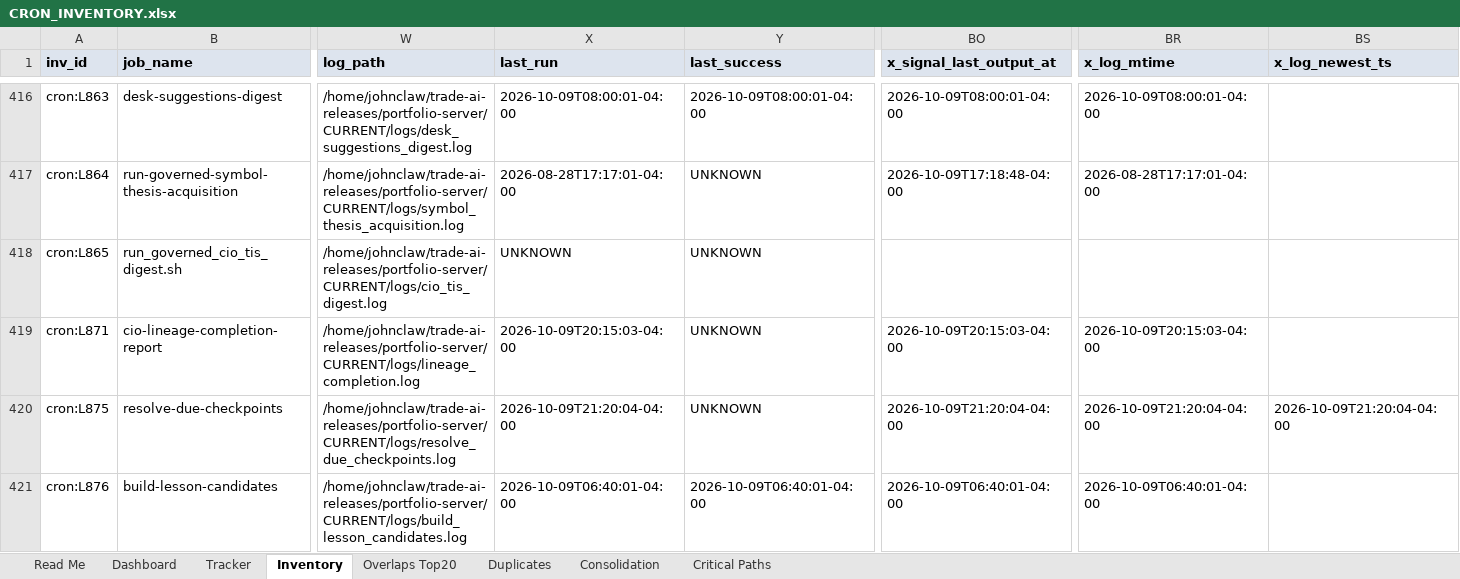
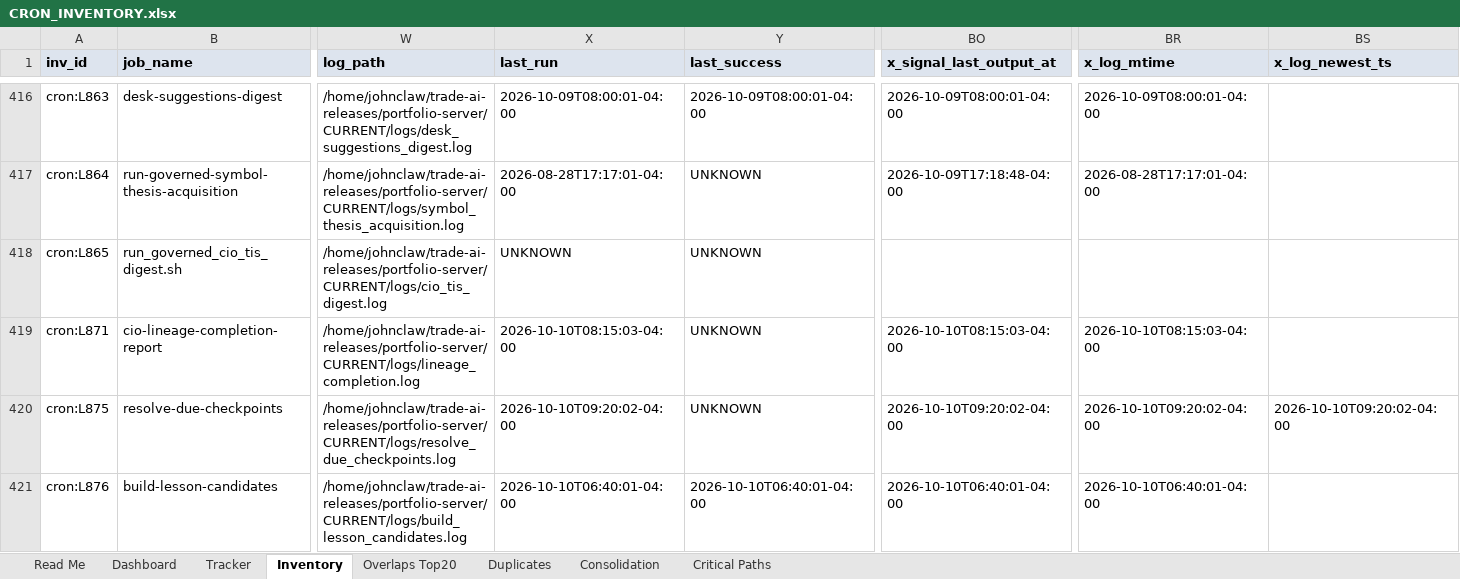
Before and after one commit to PatsKiller/tardeai, an Excel workbook: docs/implementation/n8n-maturity/cron-inventory/data/CRON_INVENTORY.xlsx, sheet Inventory, drawn as a sheet; only a part is shown, gaps mark what is left out; values as stored, in another font and other column widths than the file's, no borders; the diff covers the shown part only; the diff names each change by its address in the sheet, - before the commit and + after, or states it on an @@ line.

```diff
--- a/docs/implementation/n8n-maturity/cron-inventory/data/CRON_INVENTORY.xlsx (sheet Inventory)
+++ b/docs/implementation/n8n-maturity/cron-inventory/data/CRON_INVENTORY.xlsx (sheet Inventory)
-X419 (last_run): 2026-10-09T20:15:03-04:00
+X419 (last_run): 2026-10-10T08:15:03-04:00
-BO419 (x_signal_last_output_at): 2026-10-09T20:15:03-04:00
+BO419 (x_signal_last_output_at): 2026-10-10T08:15:03-04:00
-BR419 (x_log_mtime): 2026-10-09T20:15:03-04:00
+BR419 (x_log_mtime): 2026-10-10T08:15:03-04:00
-X420 (last_run): 2026-10-09T21:20:04-04:00
+X420 (last_run): 2026-10-10T09:20:02-04:00
-BO420 (x_signal_last_output_at): 2026-10-09T21:20:04-04:00
+BO420 (x_signal_last_output_at): 2026-10-10T09:20:02-04:00
-BR420 (x_log_mtime): 2026-10-09T21:20:04-04:00
+BR420 (x_log_mtime): 2026-10-10T09:20:02-04:00
-BS420 (x_log_newest_ts): 2026-10-09T21:20:04-04:00
+BS420 (x_log_newest_ts): 2026-10-10T09:20:02-04:00
-X421 (last_run): 2026-10-09T06:40:01-04:00
+X421 (last_run): 2026-10-10T06:40:01-04:00
-Y421 (last_success): 2026-10-09T06:40:01-04:00
+Y421 (last_success): 2026-10-10T06:40:01-04:00
-BO421 (x_signal_last_output_at): 2026-10-09T06:40:01-04:00
+BO421 (x_signal_last_output_at): 2026-10-10T06:40:01-04:00
-BR421 (x_log_mtime): 2026-10-09T06:40:01-04:00
+BR421 (x_log_mtime): 2026-10-10T06:40:01-04:00
```
Also changed, not shown: 1 added row and 1326 edited cells elsewhere in this sheet, sheet Dashboard, sheet Tracker, sheet Read Me, 3 other files.
